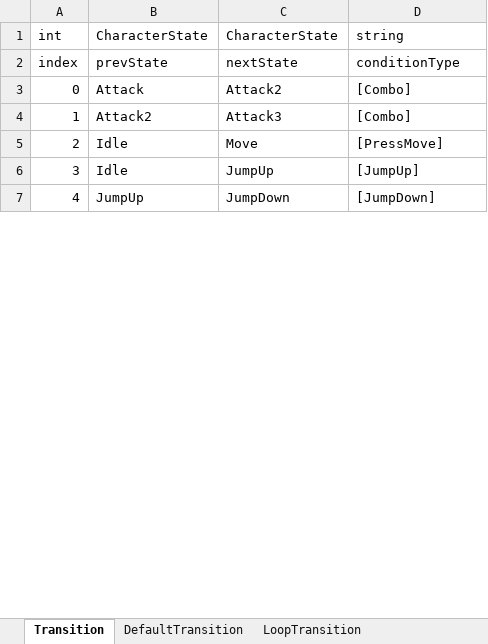
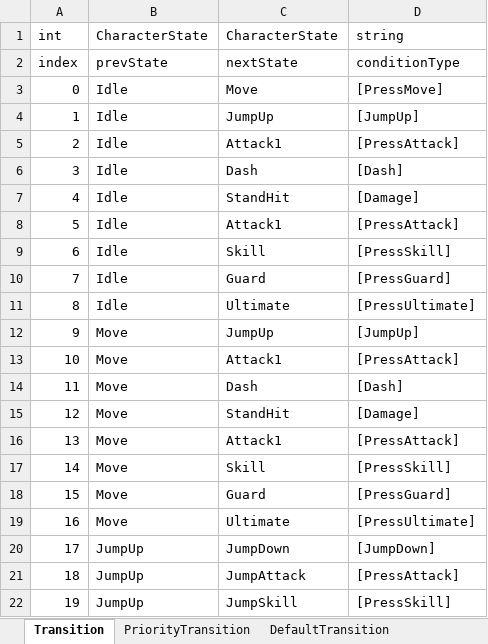
Before and after one commit to solhwi/ProjectPM, an Excel workbook: Design/Excel/CharacterTransitionTable.xlsx, sheet Transition, drawn as a sheet; only a part is shown; values as stored, in another font and other column widths than the file's, no borders; removed rows and columns are numbered as before the commit, all else as after; the diff covers the shown part only; the diff names each change by its address in the sheet, - before the commit and + after, or states it on an @@ line.

```diff
--- a/Design/Excel/CharacterTransitionTable.xlsx (sheet Transition)
+++ b/Design/Excel/CharacterTransitionTable.xlsx (sheet Transition)
+sheet tab: PriorityTransition
-row 3: 0 | Attack | Attack2 | [Combo]
@@ row 4 moved to row 43: 40 @@
@@ column A renumbered between rows 3 and 34 @@
+row 5: 2 | Idle | Attack1 | [PressAttack]
+row 6: 3 | Idle | Dash | [Dash]
+row 7: 4 | Idle | StandHit | [Damage]
+row 8: 5 | Idle | Attack1 | [PressAttack]
+row 9: 6 | Idle | Skill | [PressSkill]
+row 10: 7 | Idle | Guard | [PressGuard]
+row 11: 8 | Idle | Ultimate | [PressUltimate]
+row 12: 9 | Move | JumpUp | [JumpUp]
+row 13: 10 | Move | Attack1 | [PressAttack]
+row 14: 11 | Move | Dash | [Dash]
+row 15: 12 | Move | StandHit | [Damage]
+row 16: 13 | Move | Attack1 | [PressAttack]
+row 17: 14 | Move | Skill | [PressSkill]
+row 18: 15 | Move | Guard | [PressGuard]
+row 19: 16 | Move | Ultimate | [PressUltimate]
+row 21: 18 | JumpUp | JumpAttack | [PressAttack]
+row 22: 19 | JumpUp | JumpSkill | [PressSkill]
```
Also changed, not shown: 18 added rows and 3 edited cells elsewhere in this sheet, sheet DefaultTransition, Design/Excel/ConditionTable.xlsx, 10 other files.
